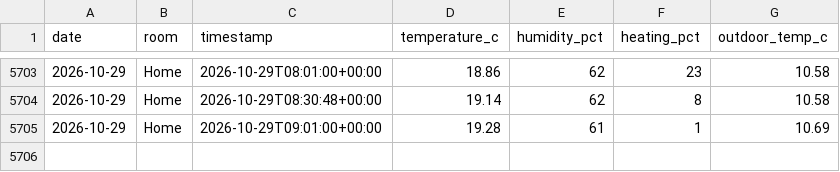
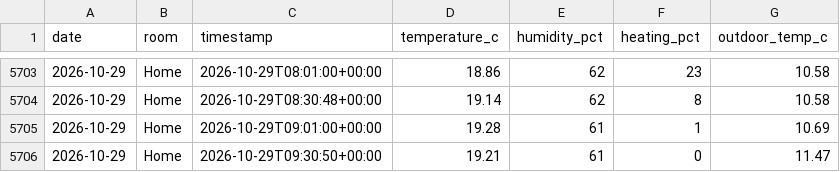
Before and after one commit to t-426/tado-data, a CSV file: 2026_data.csv, drawn as a sheet; only a part is shown, gaps mark what is left out; the diff names each change by its address in the sheet, - before the commit and + after, or states it on an @@ line.

Commit message:
Update data 2026-10-29 09:31 UTC

```diff
--- a/2026_data.csv
+++ b/2026_data.csv
+row 5706: 2026-10-29 | Home | 2026-10-29T09:30:50+00:00 | 19.21 | 61 | 0 | 11.47
```
